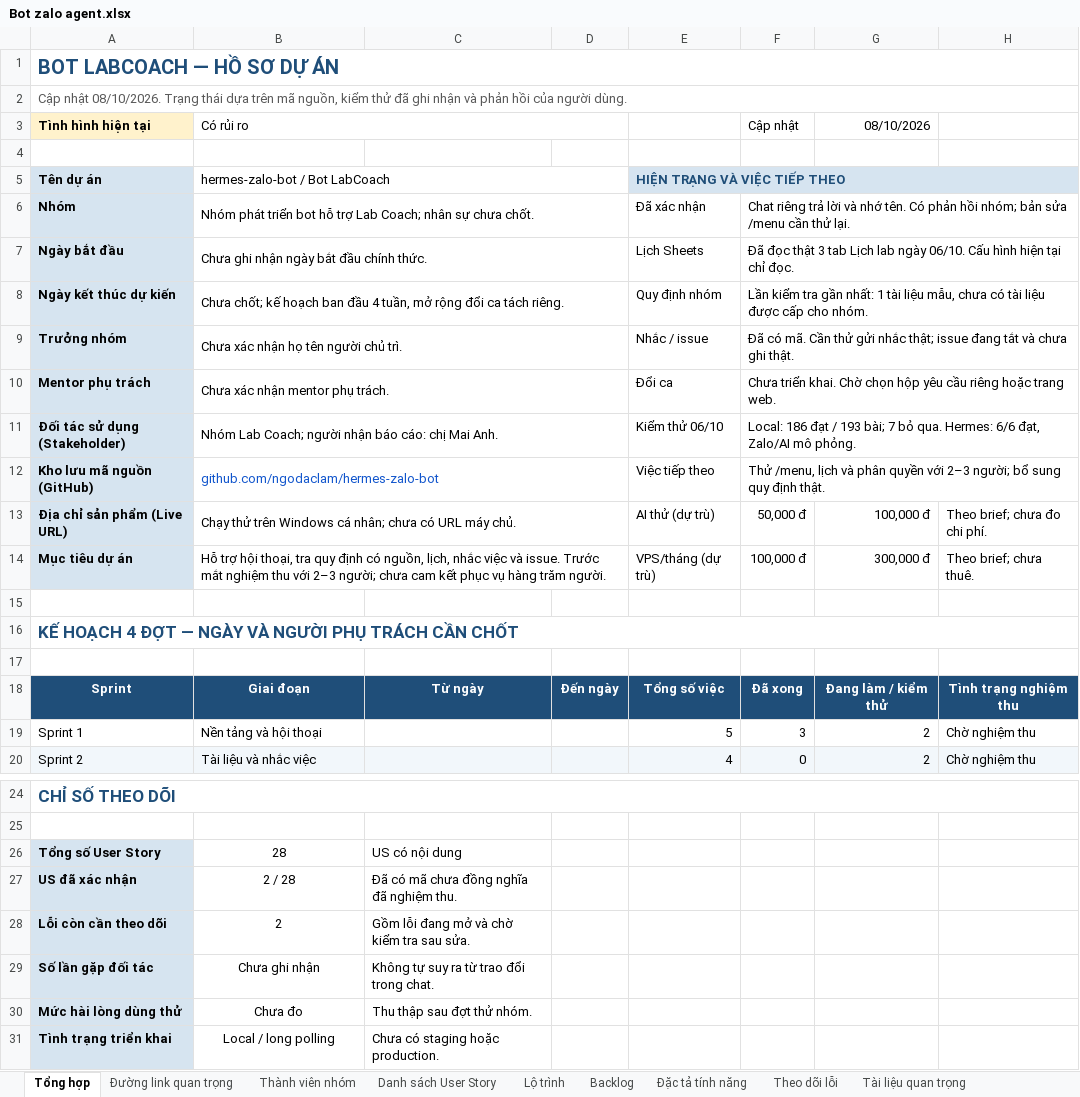
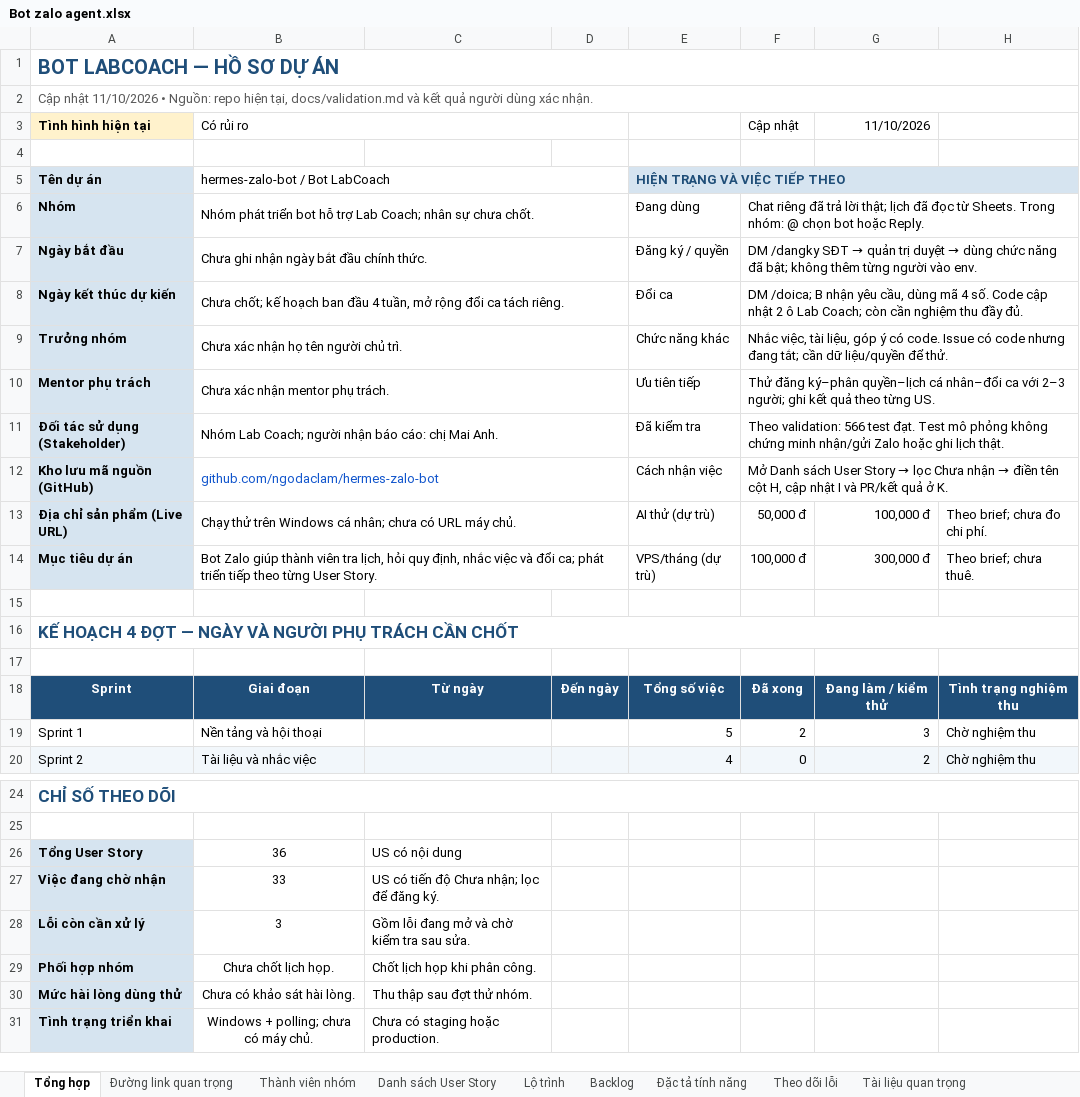
Before and after one commit to Nguyenthanhduy16/hermes-agent, an Excel workbook: outputs/01a10aa7-1775-7f21-9cb8-0025ec804bb6/Bot zalo agent.xlsx, sheet Tổng hợp, drawn as a sheet; only a part is shown, gaps mark what is left out; values as stored, in another font and other column widths than the file's, no borders; conditional formats not drawn; removed rows and columns are numbered as before the commit, all else as after; the diff names each change by its address in the sheet, - before the commit and + after, or states it on an @@ line.

```diff
--- a/outputs/01a10aa7-1775-7f21-9cb8-0025ec804bb6/Bot zalo agent.xlsx (sheet Tổng hợp)
+++ b/outputs/01a10aa7-1775-7f21-9cb8-0025ec804bb6/Bot zalo agent.xlsx (sheet Tổng hợp)
-A2 (Tình hình hiện tại): Cập nhật 08/10/2026. Trạng thái dựa trên mã nguồn, kiểm thử đã ghi nhận và phản hồi của người dùng.
+A2 (Tình hình hiện tại): Cập nhật 11/10/2026 • Nguồn: repo hiện tại, docs/validation.md và kết quả người dùng xác nhận.
-G3: 08/10/2026
+G3: 11/10/2026
-E6: Đã xác nhận
+E6: Đang dùng
-F6 (Cập nhật): Chat riêng trả lời và nhớ tên. Có phản hồi nhóm; bản sửa /menu cần thử lại.
+F6 (Cập nhật): Chat riêng đã trả lời thật; lịch đã đọc từ Sheets. Trong nhóm: @ chọn bot hoặc Reply.
-E7: Lịch Sheets
+E7: Đăng ký / quyền
@@ F7 (Cập nhật): Đã đọc thật 3 tab Lịch lab ngày 06/10. Cấu hình hiện tại chỉ đọc. → DM /dangky SĐT → quản trị duyệt → dùng chức năng đã bật; không thêm từng người vào env. @@
-E8: Quy định nhóm
+E8: Đổi ca
-F8 (Cập nhật): Lần kiểm tra gần nhất: 1 tài liệu mẫu, chưa có tài liệu được cấp cho nhóm.
+F8 (Cập nhật): DM /doica; B nhận yêu cầu, dùng mã 4 số. Code cập nhật 2 ô Lab Coach; còn cần nghiệm thu đầy đủ.
-E9: Nhắc / issue
+E9: Chức năng khác
-F9 (Cập nhật): Đã có mã. Cần thử gửi nhắc thật; issue đang tắt và chưa ghi thật.
+F9 (Cập nhật): Nhắc việc, tài liệu, góp ý có code. Issue có code nhưng đang tắt; cần dữ liệu/quyền để thử.
-E10: Đổi ca
+E10: Ưu tiên tiếp
-F10 (Cập nhật): Chưa triển khai. Chờ chọn hộp yêu cầu riêng hoặc trang web.
+F10 (Cập nhật): Thử đăng ký–phân quyền–lịch cá nhân–đổi ca với 2–3 người; ghi kết quả theo từng US.
-E11: Kiểm thử 06/10
+E11: Đã kiểm tra
-F11 (Cập nhật): Local: 186 đạt / 193 bài; 7 bỏ qua. Hermes: 6/6 đạt, Zalo/AI mô phỏng.
+F11 (Cập nhật): Theo validation: 566 test đạt. Test mô phỏng không chứng minh nhận/gửi Zalo hoặc ghi lịch thật.
-E12: Việc tiếp theo
+E12: Cách nhận việc
@@ F12 (Cập nhật): Thử /menu, lịch và phân quyền với 2–3 người; bổ sung quy định thật. → Mở Danh sách User Story → lọc Chưa nhận → điền tên cột H, cập nhật I và PR/kết quả ở K. @@
-B14 (Có rủi ro): Hỗ trợ hội thoại, tra quy định có nguồn, lịch, nhắc việc và issue. Trước mắt nghiệm thu với 2–3 người; chưa cam kết phục vụ hàng trăm người.
+B14 (Có rủi ro): Bot Zalo giúp thành viên tra lịch, hỏi quy định, nhắc việc và đổi ca; phát triển tiếp theo từng User Story.
-F19 (Cập nhật): 3
+F19 (Cập nhật): 2
-G19 (11/10/2026): 2
+G19 (11/10/2026): 3
-A26 (Tình hình hiện tại): Tổng số User Story
+A26 (Tình hình hiện tại): Tổng User Story
-B26 (Có rủi ro): 28
+B26 (Có rủi ro): 36
-row 27: US đã xác nhận | 2 / 28 | Đã có mã chưa đồng nghĩa đã nghiệm thu.
-row 28: Lỗi còn cần theo dõi | 2 | Gồm lỗi đang mở và chờ kiểm tra sau sửa.
-row 29: Số lần gặp đối tác | Chưa ghi nhận | Không tự suy ra từ trao đổi trong chat.
+row 27: Việc đang chờ nhận | 33 | US có tiến độ Chưa nhận; lọc để đăng ký.
+row 28: Lỗi còn cần xử lý | 3 | Gồm lỗi đang mở và chờ kiểm tra sau sửa.
+row 29: Phối hợp nhóm | Chưa chốt lịch họp. | Chốt lịch họp khi phân công.
-B30 (Có rủi ro): Chưa đo
+B30 (Có rủi ro): Chưa có khảo sát hài lòng.
-B31 (Có rủi ro): Local / long polling
+B31 (Có rủi ro): Windows + polling; chưa có máy chủ.
```
Also changed, not shown: sheet Danh sách User Story, sheet Backlog, sheet Đặc tả tính năng, sheet Lộ trình, sheet Hướng dẫn sử dụng, sheet Theo dõi lỗi, 3 more sheets, 41 other files.
